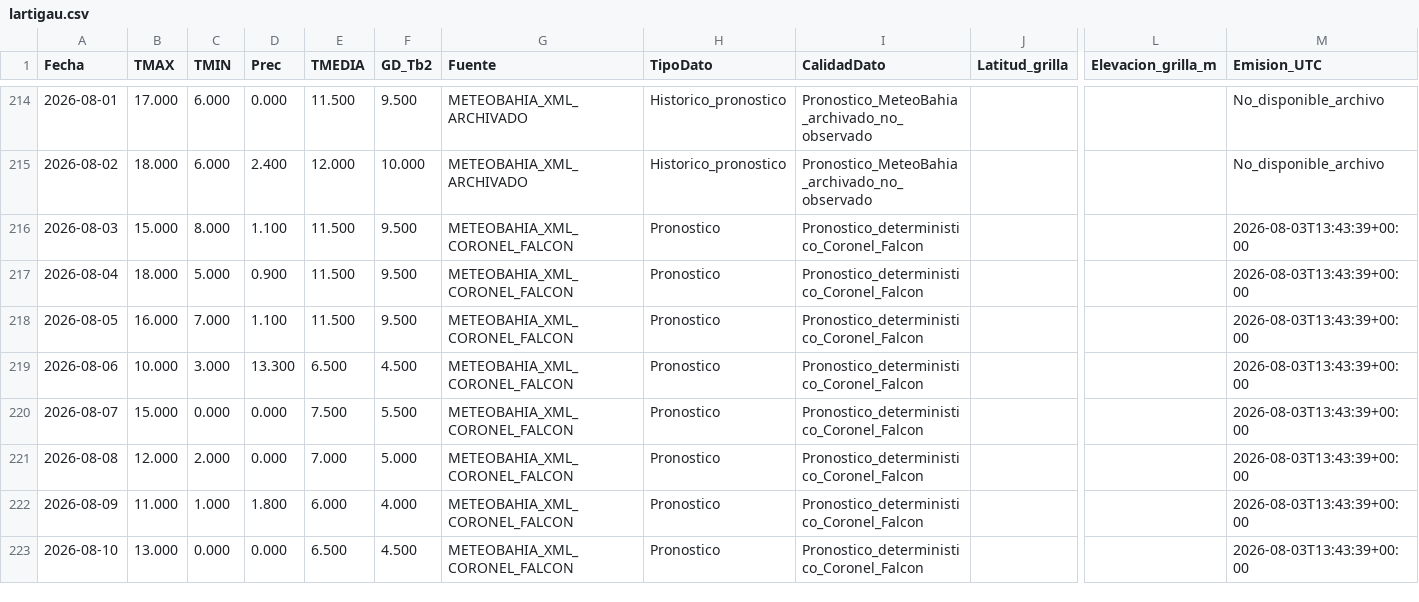
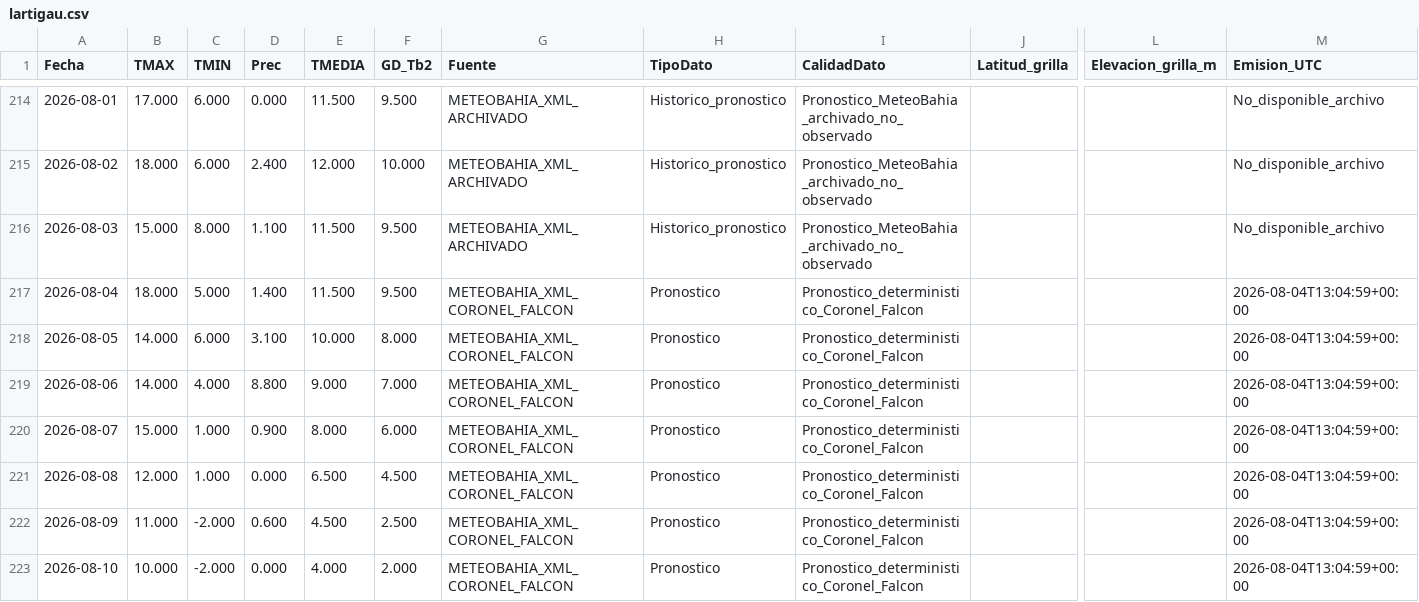
Before and after one commit to PREDWEEM/LOLIUMZAVALLA, a CSV file: data/meteo_sitios/lartigau.csv, drawn as a sheet; only a part is shown, gaps mark what is left out; the diff covers the shown part only; the diff names each change by its address in the sheet, - before the commit and + after, or states it on an @@ line.

```diff
--- a/data/meteo_sitios/lartigau.csv
+++ b/data/meteo_sitios/lartigau.csv
-G216 (Fuente): METEOBAHIA_XML_CORONEL_FALCON
+G216 (Fuente): METEOBAHIA_XML_ARCHIVADO
-H216 (TipoDato): Pronostico
+H216 (TipoDato): Historico_pronostico
-I216 (CalidadDato): Pronostico_deterministico_Coronel_Falcon
+I216 (CalidadDato): Pronostico_MeteoBahia_archivado_no_observado
-M216 (Emision_UTC): 2026-08-03T13:43:39+00:00
+M216 (Emision_UTC): No_disponible_archivo
-D217 (Prec): 0.900
+D217 (Prec): 1.400
-M217:M223 (Emision_UTC): 2026-08-03T13:43:39+00:00
+M217:M223 (Emision_UTC): 2026-08-04T13:04:59+00:00
-B218 (TMAX): 16.000
+B218 (TMAX): 14.000
-C218 (TMIN): 7.000
+C218 (TMIN): 6.000
-D218 (Prec): 1.100
+D218 (Prec): 3.100
-E218 (TMEDIA): 11.500
+E218 (TMEDIA): 10.000
-F218 (GD_Tb2): 9.500
+F218 (GD_Tb2): 8.000
-B219 (TMAX): 10.000
+B219 (TMAX): 14.000
-C219 (TMIN): 3.000
+C219 (TMIN): 4.000
-D219 (Prec): 13.300
+D219 (Prec): 8.800
-E219 (TMEDIA): 6.500
+E219 (TMEDIA): 9.000
-F219 (GD_Tb2): 4.500
+F219 (GD_Tb2): 7.000
-C220 (TMIN): 0.000
+C220 (TMIN): 1.000
-D220 (Prec): 0.000
+D220 (Prec): 0.900
-E220 (TMEDIA): 7.500
+E220 (TMEDIA): 8.000
-F220 (GD_Tb2): 5.500
+F220 (GD_Tb2): 6.000
-C221 (TMIN): 2.000
+C221 (TMIN): 1.000
-E221 (TMEDIA): 7.000
+E221 (TMEDIA): 6.500
-F221 (GD_Tb2): 5.000
+F221 (GD_Tb2): 4.500
-C222 (TMIN): 1.000
+C222 (TMIN): -2.000
-D222 (Prec): 1.800
+D222 (Prec): 0.600
-E222 (TMEDIA): 6.000
+E222 (TMEDIA): 4.500
-F222 (GD_Tb2): 4.000
+F222 (GD_Tb2): 2.500
-B223 (TMAX): 13.000
+B223 (TMAX): 10.000
-C223 (TMIN): 0.000
+C223 (TMIN): -2.000
-E223 (TMEDIA): 6.500
+E223 (TMEDIA): 4.000
-F223 (GD_Tb2): 4.500
+F223 (GD_Tb2): 2.000
```
Also changed, not shown: 1 added row and 26 edited cells elsewhere in this file, data/meteo_sitios/azul.csv, data/meteo_sitios/balcarce.csv, 7 other files.
